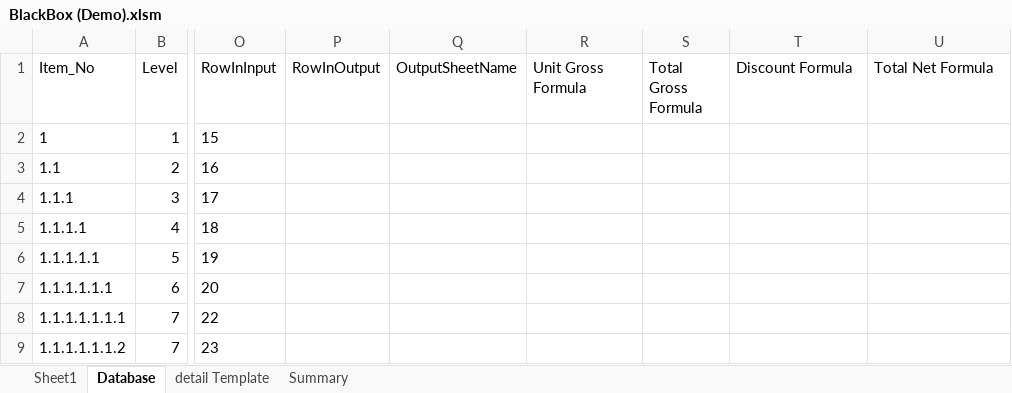
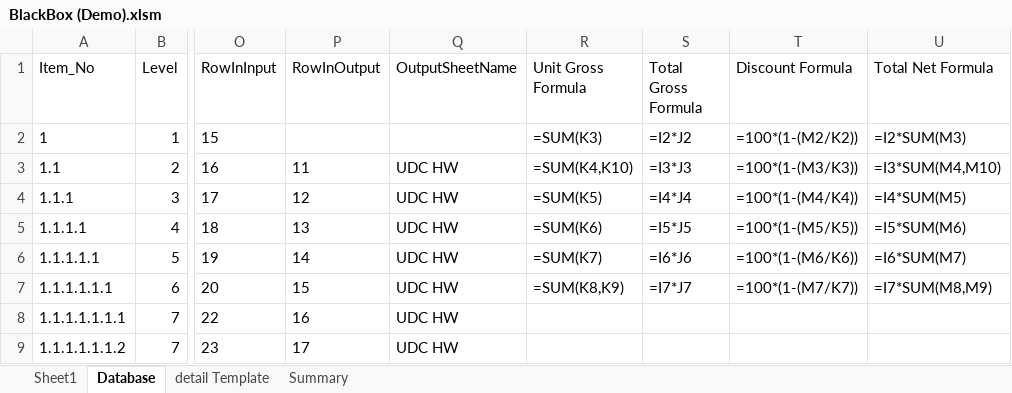
Before and after one commit to simkimsia/macros-vba-ericsson, an Excel workbook: BlackBox (Demo).xlsm, sheet Database, drawn as a sheet; only a part is shown, gaps mark what is left out; values as stored, in another font and other column widths than the file's, no borders; the diff covers the shown part only; the diff names each change by its address in the sheet, - before the commit and + after, or states it on an @@ line.

Commit message:
created function to insert formulas as strings into the four Formula Columns created a new function to update columns RowInOutput and OutputSheetName

```diff
--- a/BlackBox (Demo).xlsm (sheet Database)
+++ b/BlackBox (Demo).xlsm (sheet Database)
-R2 (Unit Gross Formula): (empty)
+R2 (Unit Gross Formula): =SUM(K3)
-S2 (Total Gross Formula): (empty)
+S2 (Total Gross Formula): =I2*J2
-T2 (Discount Formula): (empty)
+T2 (Discount Formula): =100*(1-(M2/K2))
-U2 (Total Net Formula): (empty)
+U2 (Total Net Formula): =I2*SUM(M3)
-P3 (RowInOutput): (empty)
+P3 (RowInOutput): 11
-Q3:Q9 (OutputSheetName): (empty)
+Q3:Q9 (OutputSheetName): UDC HW
-R3 (Unit Gross Formula): (empty)
+R3 (Unit Gross Formula): =SUM(K4,K10)
-S3 (Total Gross Formula): (empty)
+S3 (Total Gross Formula): =I3*J3
-T3 (Discount Formula): (empty)
+T3 (Discount Formula): =100*(1-(M3/K3))
-U3 (Total Net Formula): (empty)
+U3 (Total Net Formula): =I3*SUM(M4,M10)
-P4 (RowInOutput): (empty)
+P4 (RowInOutput): 12
-R4 (Unit Gross Formula): (empty)
+R4 (Unit Gross Formula): =SUM(K5)
-S4 (Total Gross Formula): (empty)
+S4 (Total Gross Formula): =I4*J4
-T4 (Discount Formula): (empty)
+T4 (Discount Formula): =100*(1-(M4/K4))
-U4 (Total Net Formula): (empty)
+U4 (Total Net Formula): =I4*SUM(M5)
-P5 (RowInOutput): (empty)
+P5 (RowInOutput): 13
-R5 (Unit Gross Formula): (empty)
+R5 (Unit Gross Formula): =SUM(K6)
-S5 (Total Gross Formula): (empty)
+S5 (Total Gross Formula): =I5*J5
-T5 (Discount Formula): (empty)
+T5 (Discount Formula): =100*(1-(M5/K5))
-U5 (Total Net Formula): (empty)
+U5 (Total Net Formula): =I5*SUM(M6)
-P6 (RowInOutput): (empty)
+P6 (RowInOutput): 14
-R6 (Unit Gross Formula): (empty)
+R6 (Unit Gross Formula): =SUM(K7)
-S6 (Total Gross Formula): (empty)
+S6 (Total Gross Formula): =I6*J6
-T6 (Discount Formula): (empty)
+T6 (Discount Formula): =100*(1-(M6/K6))
-U6 (Total Net Formula): (empty)
+U6 (Total Net Formula): =I6*SUM(M7)
-P7 (RowInOutput): (empty)
+P7 (RowInOutput): 15
-R7 (Unit Gross Formula): (empty)
+R7 (Unit Gross Formula): =SUM(K8,K9)
-S7 (Total Gross Formula): (empty)
+S7 (Total Gross Formula): =I7*J7
-T7 (Discount Formula): (empty)
+T7 (Discount Formula): =100*(1-(M7/K7))
-U7 (Total Net Formula): (empty)
+U7 (Total Net Formula): =I7*SUM(M8,M9)
-P8 (RowInOutput): (empty)
+P8 (RowInOutput): 16
-P9 (RowInOutput): (empty)
+P9 (RowInOutput): 17
```
Also changed, not shown: 245 removed rows and 20 edited cells elsewhere in this sheet.
